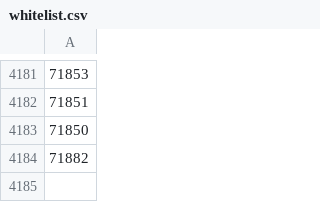
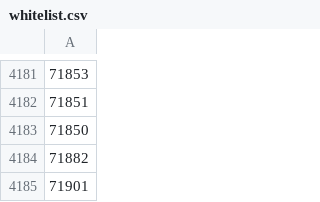
Before and after one commit to niko2612/Harvester-Bonanza, a CSV file: configurations/whitelist.csv, drawn as a sheet; only a part is shown, gaps mark what is left out; the diff names each change by its address in the sheet, - before the commit and + after, or states it on an @@ line.

Commit message:
Update whitelist.csv

```diff
--- a/configurations/whitelist.csv
+++ b/configurations/whitelist.csv
+row 4185: 71901
```
